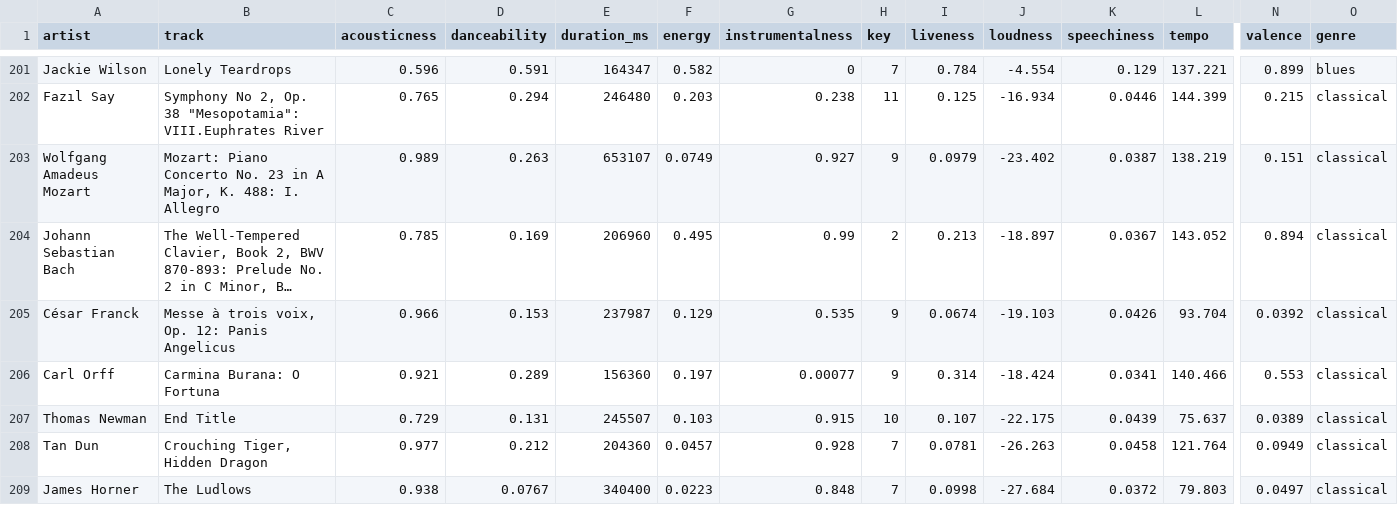
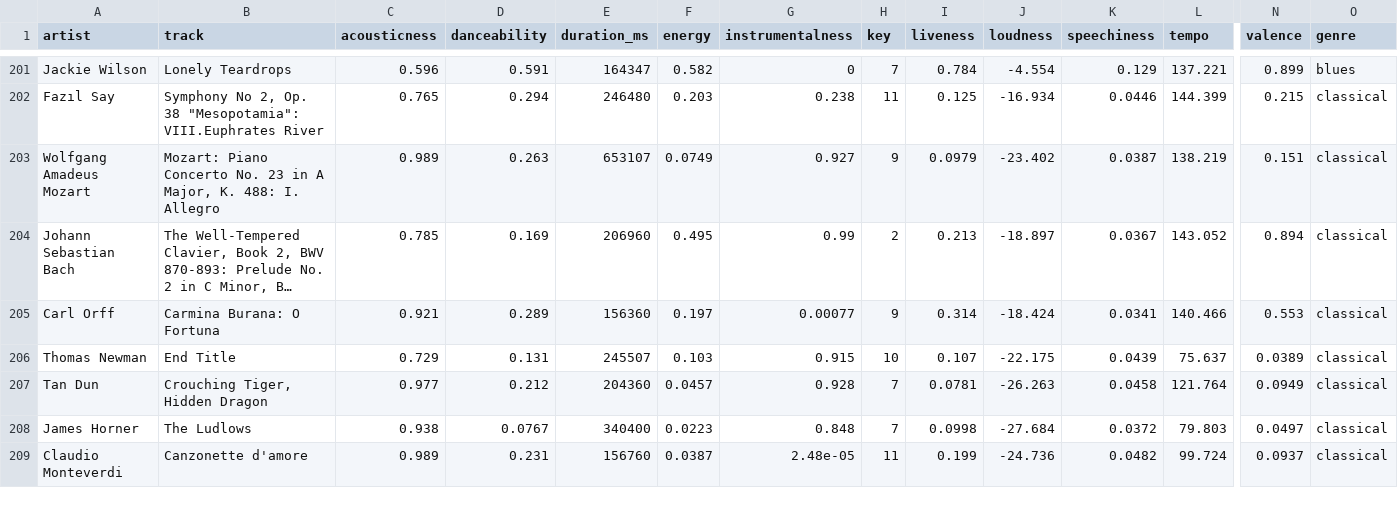
Before and after one commit to AelHenri/Genrify, a CSV file: music_collection.csv, drawn as a sheet; only a part is shown, gaps mark what is left out; the shorter side is filled out with more unchanged rows; long unchanged cells end in …; rows hold the shown columns only; the diff names each change by its address in the sheet, - before the commit and + after, or states it on an @@ line.

```diff
--- a/music_collection.csv
+++ b/music_collection.csv
-row 205: César Franck | Messe à trois voix, Op. 12: Panis Angelicus | 0.966 | 0.153 | 237987 | 0.129 | 0.535 | 9 | 0.0674 | -19.103 | 0.0426 | 93.704 | 0.0392 | classical
```
Also changed, not shown: doc/music_collection.csv, 1 other file.
